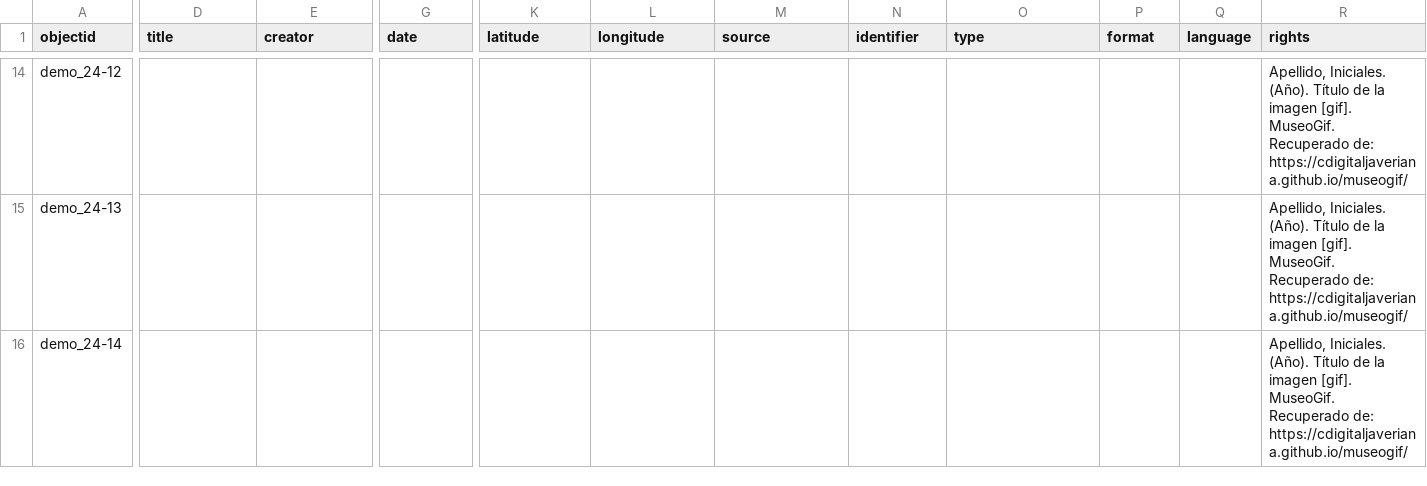
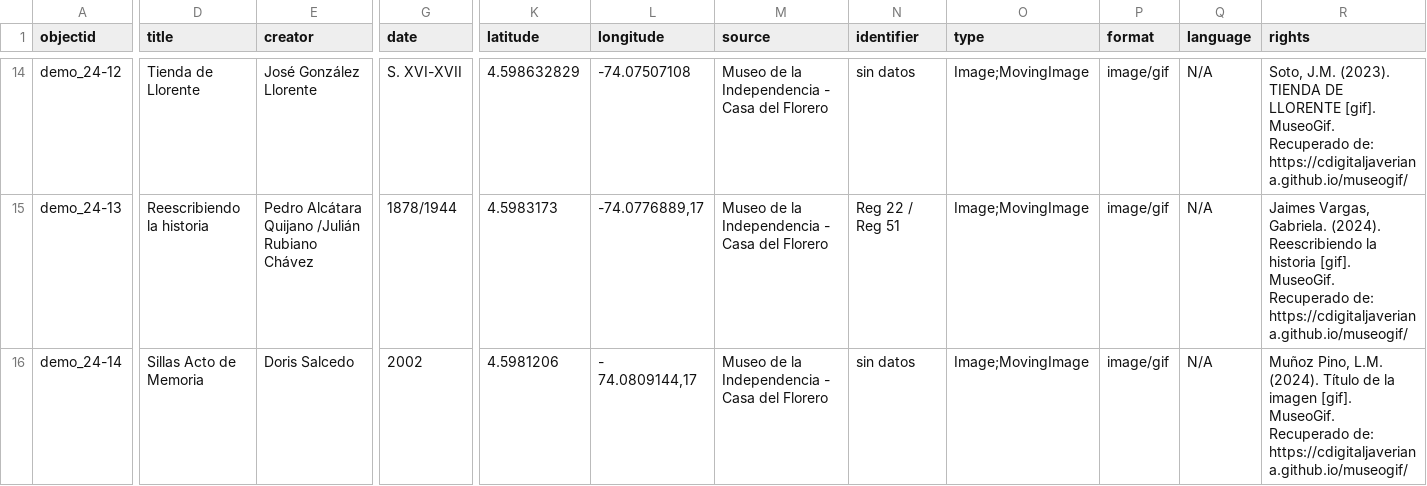
Before and after one commit to nitaacosta/museogif, a CSV file: _data/demo-metadata.csv, drawn as a sheet; only a part is shown, gaps mark what is left out; the diff covers the shown part only; the diff names each change by its address in the sheet, - before the commit and + after, or states it on an @@ line.

```diff
--- a/_data/demo-metadata.csv
+++ b/_data/demo-metadata.csv
-D14 (title): (empty)
+D14 (title): Tienda de Llorente
-E14 (creator): (empty)
+E14 (creator): José González Llorente
-G14 (date): (empty)
+G14 (date): S. XVI-XVII
-K14 (latitude): (empty)
+K14 (latitude): 4.598632829
-L14 (longitude): (empty)
+L14 (longitude): -74.07507108
-M14:M16 (source): (empty)
+M14:M16 (source): Museo de la Independencia - Casa del Florero
-N14 (identifier): (empty)
+N14 (identifier): sin datos
-O14:O16 (type): (empty)
+O14:O16 (type): Image;MovingImage
-P14:P16 (format): (empty)
+P14:P16 (format): image/gif
-Q14:Q16 (language): (empty)
+Q14:Q16 (language): N/A
-R14 (rights): Apellido, Iniciales. (Año). Título de la imagen [gif]. MuseoGif.…
+R14 (rights): Soto, J.M. (2023). TIENDA DE LLORENTE [gif]. MuseoGif.…
-D15 (title): (empty)
+D15 (title): Reescribiendo la historia
-E15 (creator): (empty)
+E15 (creator): Pedro Alcátara Quijano /Julián Rubiano Chávez
-G15 (date): (empty)
+G15 (date): 1878/1944
-K15 (latitude): (empty)
+K15 (latitude): 4.5983173
-L15 (longitude): (empty)
+L15 (longitude): -74.0776889,17
-N15 (identifier): (empty)
+N15 (identifier): Reg 22 / Reg 51
-R15 (rights): Apellido, Iniciales. (Año). Título de la imagen [gif]. MuseoGif.…
+R15 (rights): Jaimes Vargas, Gabriela. (2024). Reescribiendo la historia [gif]. MuseoGif.…
-D16 (title): (empty)
+D16 (title): Sillas Acto de Memoria
-E16 (creator): (empty)
+E16 (creator): Doris Salcedo
-G16 (date): (empty)
+G16 (date): 2002
-K16 (latitude): (empty)
+K16 (latitude): 4.5981206
-L16 (longitude): (empty)
+L16 (longitude): - 74.0809144,17
-N16 (identifier): (empty)
+N16 (identifier): sin datos
-R16 (rights): Apellido, Iniciales. (Año). Título de…
+R16 (rights): Muñoz Pino, L.M. (2024). Título de…
```
Also changed, not shown: 1 added row and 58 edited cells elsewhere in this file.
